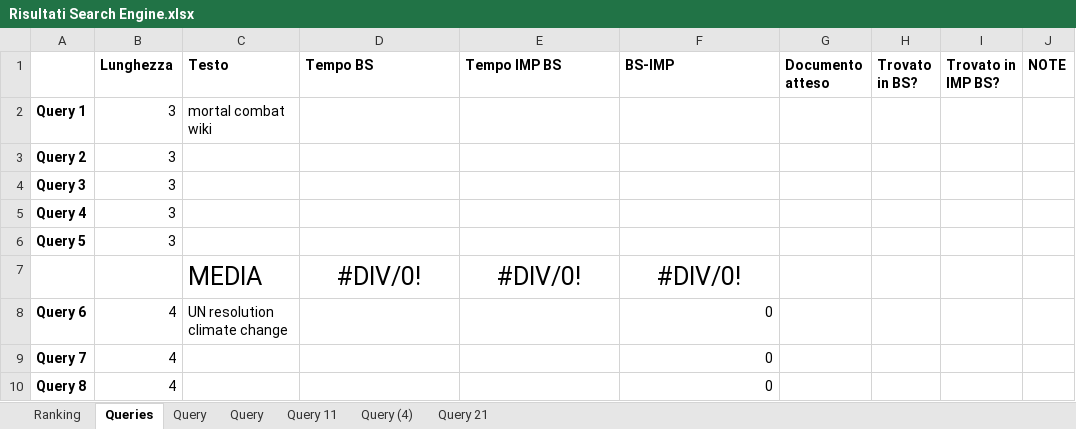
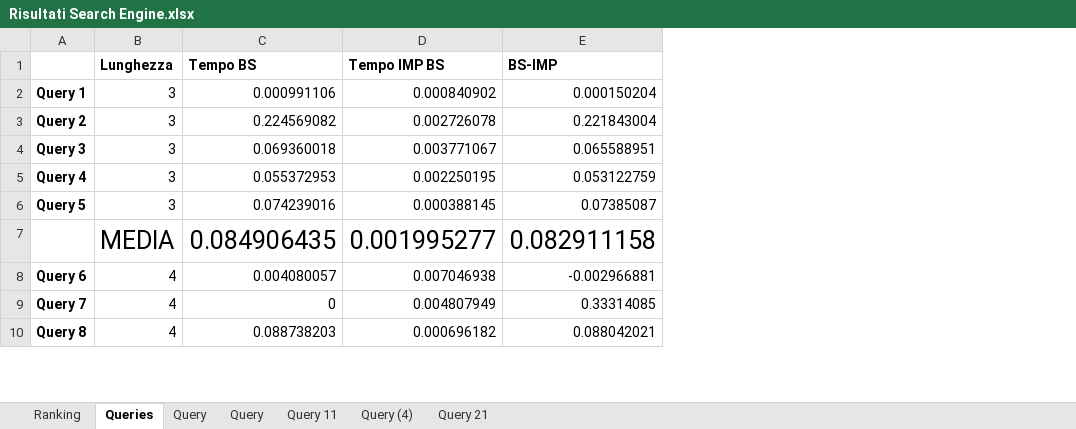
Before and after one commit to Abelarm/Social_networks_Project, an Excel workbook: Risultati/Risultati Search Engine.xlsx, sheet Queries, drawn as a sheet; only a part is shown; values as stored, in another font and other column widths than the file's, no borders; charts and pictures not drawn; removed rows and columns are numbered as before the commit, all else as after; the diff covers the shown part only; the diff names each change by its address in the sheet, - before the commit and + after, or states it on an @@ line.

```diff
--- a/Risultati/Risultati Search Engine.xlsx (sheet Queries)
+++ b/Risultati/Risultati Search Engine.xlsx (sheet Queries)
-column C (Testo), row 2: mortal combat wiki; row 8: UN resolution climate change
-column G (Documento atteso), empty
-column H (Trovato in BS?), empty
-column I (Trovato in IMP BS?), empty
-column J (NOTE), empty
-C2 (Tempo BS): (empty)
+C2 (Tempo BS): 0.000991106
-D2 (Tempo IMP BS): (empty)
+D2 (Tempo IMP BS): 0.000840902
-E2 (BS-IMP): (empty)
+E2 (BS-IMP): 0.000150204
-C3 (Tempo BS): (empty)
+C3 (Tempo BS): 0.224569082
-D3 (Tempo IMP BS): (empty)
+D3 (Tempo IMP BS): 0.002726078
-E3 (BS-IMP): (empty)
+E3 (BS-IMP): 0.221843004
-C4 (Tempo BS): (empty)
+C4 (Tempo BS): 0.069360018
-D4 (Tempo IMP BS): (empty)
+D4 (Tempo IMP BS): 0.003771067
-E4 (BS-IMP): (empty)
+E4 (BS-IMP): 0.065588951
-C5 (Tempo BS): (empty)
+C5 (Tempo BS): 0.055372953
-D5 (Tempo IMP BS): (empty)
+D5 (Tempo IMP BS): 0.002250195
-E5 (BS-IMP): (empty)
+E5 (BS-IMP): 0.053122759
-C6 (Tempo BS): (empty)
+C6 (Tempo BS): 0.074239016
-D6 (Tempo IMP BS): (empty)
+D6 (Tempo IMP BS): 0.000388145
-E6 (BS-IMP): (empty)
+E6 (BS-IMP): 0.07385087
-row 7:  |  | MEDIA | #DIV/0! | #DIV/0! | #DIV/0!
+row 7:  | MEDIA | 0.084906435 | 0.001995277 | 0.082911158
-C8 (Tempo BS): (empty)
+C8 (Tempo BS): 0.004080057
-D8 (Tempo IMP BS): (empty)
+D8 (Tempo IMP BS): 0.007046938
-E8 (BS-IMP): 0
+E8 (BS-IMP): -0.002966881
-C9 (Tempo BS): (empty)
+C9 (Tempo BS): 0
-D9 (Tempo IMP BS): (empty)
+D9 (Tempo IMP BS): 0.004807949
-E9 (BS-IMP): 0
+E9 (BS-IMP): 0.33314085
-C10 (Tempo BS): (empty)
+C10 (Tempo BS): 0.088738203
-D10 (Tempo IMP BS): (empty)
+D10 (Tempo IMP BS): 0.000696182
-E10 (BS-IMP): 0
+E10 (BS-IMP): 0.088042021
```
Also changed, not shown: 4 added rows, 4 removed rows, 52 edited cells and cell formats elsewhere in this sheet, sheet Ranking, charts or pictures, 6 other files.
